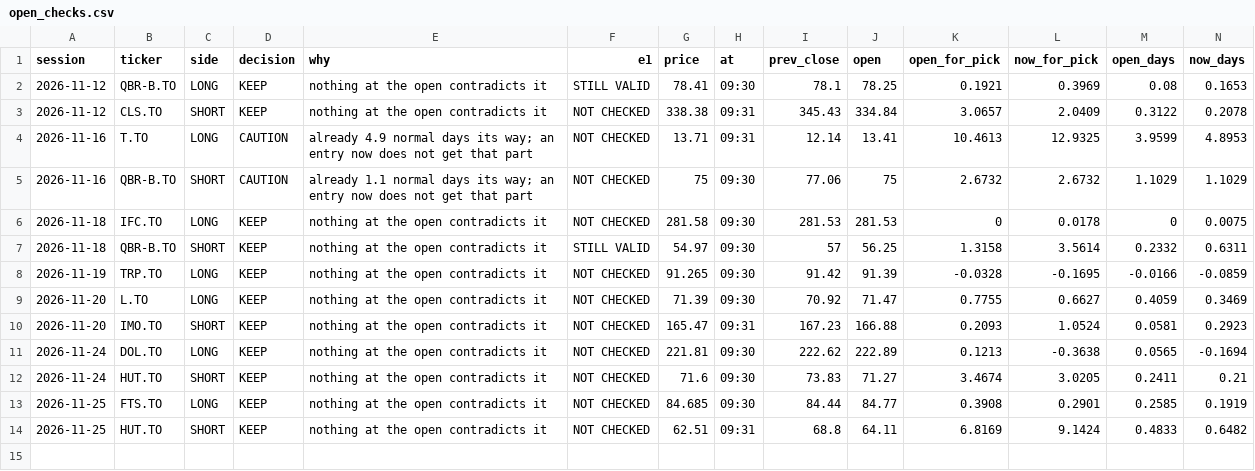
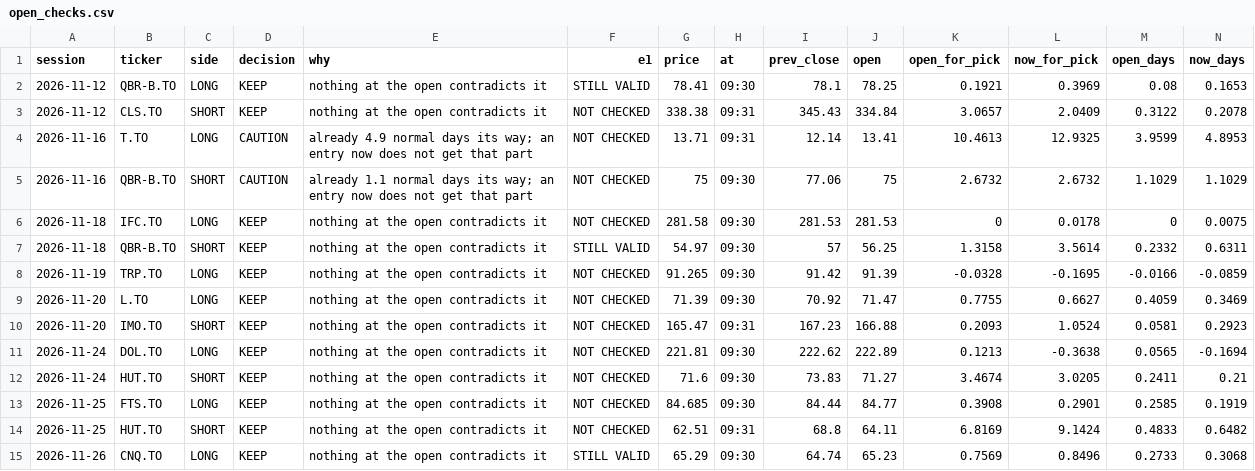
Before and after one commit to rufatb/RB, a CSV file: data/reviews/open_checks.csv, drawn as a sheet; only a part is shown; rows hold the shown columns only; the diff names each change by its address in the sheet, - before the commit and + after, or states it on an @@ line.

```diff
--- a/data/reviews/open_checks.csv
+++ b/data/reviews/open_checks.csv
+row 15: 2026-11-26 | CNQ.TO | LONG | KEEP | nothing at the open contradicts it | STILL VALID | 65.29 | 09:30 | 64.74 | 65.23 | 0.7569 | 0.8496 | 0.2733 | 0.3068
```
